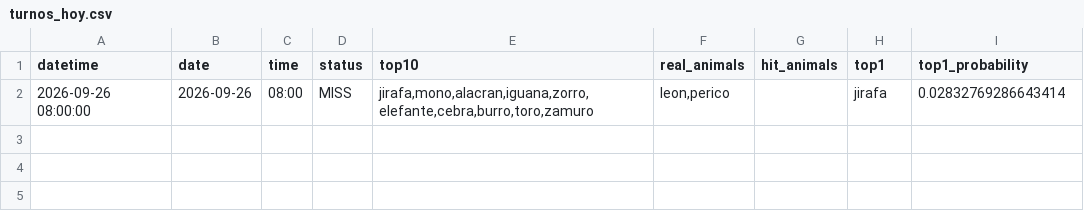
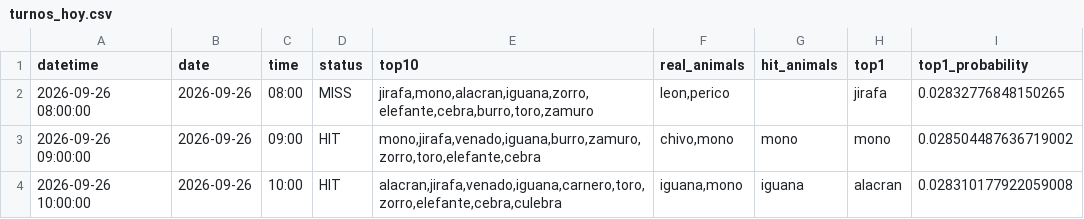
Before and after one commit to Juan571/testingprob, a CSV file: v7_output/turnos_hoy.csv, drawn as a sheet.

```diff
--- a/v7_output/turnos_hoy.csv
+++ b/v7_output/turnos_hoy.csv
@@ -1,2 +1,4 @@
 datetime,date,time,status,top10,real_animals,hit_animals,top1,top1_probability
-2026-09-26 08:00:00,2026-09-26,08:00,MISS,"jirafa,mono,alacran,iguana,zorro,elefante,cebra,burro,toro,zamuro","leon,perico",,jirafa,0.02832769286643414
+2026-09-26 08:00:00,2026-09-26,08:00,MISS,"jirafa,mono,alacran,iguana,zorro,elefante,cebra,burro,toro,zamuro","leon,perico",,jirafa,0.02832776848150265
+2026-09-26 09:00:00,2026-09-26,09:00,HIT,"mono,jirafa,venado,iguana,burro,zamuro,zorro,toro,elefante,cebra","chivo,mono",mono,mono,0.028504487636719002
+2026-09-26 10:00:00,2026-09-26,10:00,HIT,"alacran,jirafa,venado,iguana,carnero,toro,zorro,elefante,cebra,culebra","iguana,mono",iguana,alacran,0.028310177922059008
```
Also changed, not shown: v7_output/backtest.csv, v7_output/patrones.csv, 4 other files.
